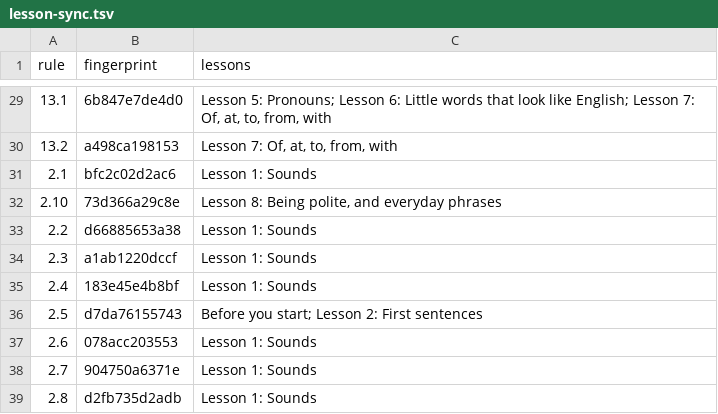
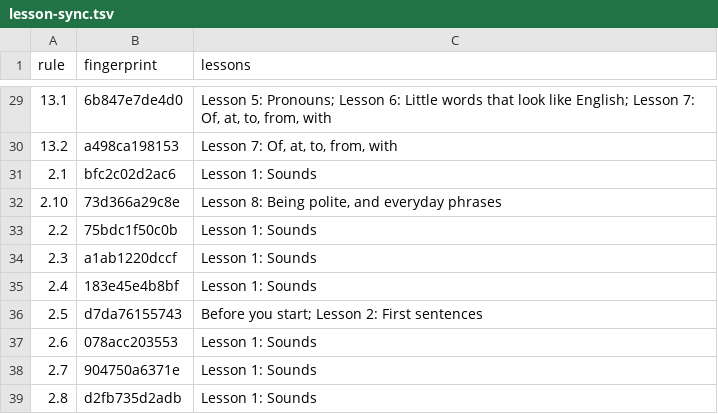
Before and after one commit to LilijoySkyseeker/apu-pi-we, a TSV file: spec/lesson-sync.tsv, drawn as a sheet; only a part is shown, gaps mark what is left out.

```diff
--- a/spec/lesson-sync.tsv
+++ b/spec/lesson-sync.tsv
@@ -32,3 +32,3 @@ rule	fingerprint	lessons
 2.10	73d366a29c8e	Lesson 8: Being polite, and everyday phrases
-2.2	d66885653a38	Lesson 1: Sounds
+2.2	75bdc1f50c0b	Lesson 1: Sounds
 2.3	a1ab1220dccf	Lesson 1: Sounds
```
Also changed, not shown: 12 other files.
